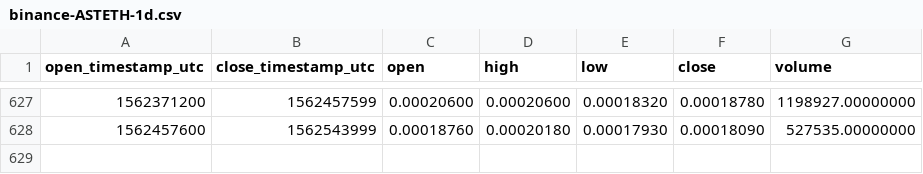
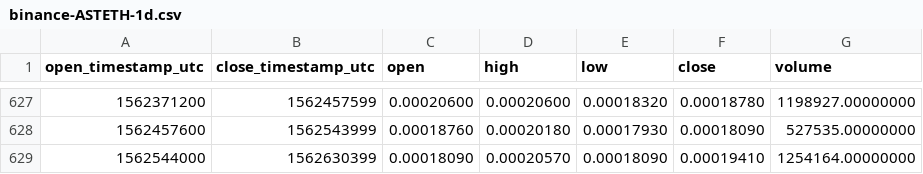
Before and after one commit to cryptobigbro/binance-ASTETH, a CSV file: binance-ASTETH-1d.csv, drawn as a sheet; only a part is shown, gaps mark what is left out; the diff names each change by its address in the sheet, - before the commit and + after, or states it on an @@ line.

Commit message:
Update OHLCV data.

```diff
--- a/binance-ASTETH-1d.csv
+++ b/binance-ASTETH-1d.csv
+row 629: 1562544000 | 1562630399 | 0.00018090 | 0.00020570 | 0.00018090 | 0.00019410 | 1254164.00000000
```
Also changed, not shown: 1 other file.
